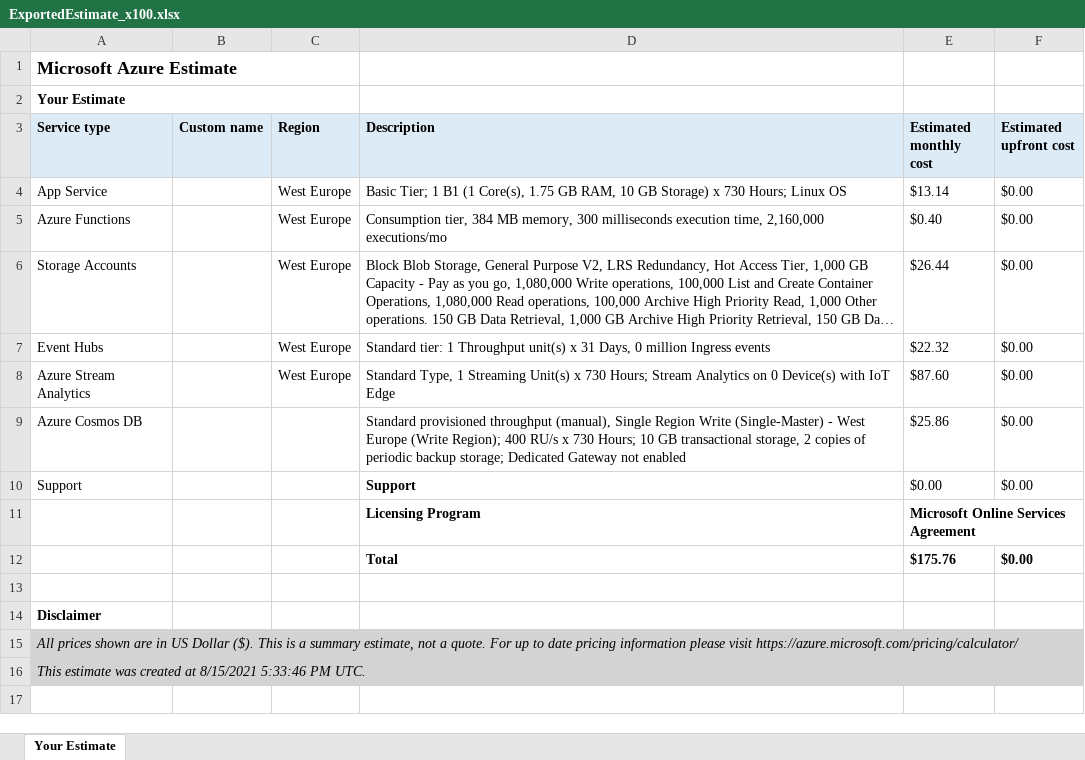
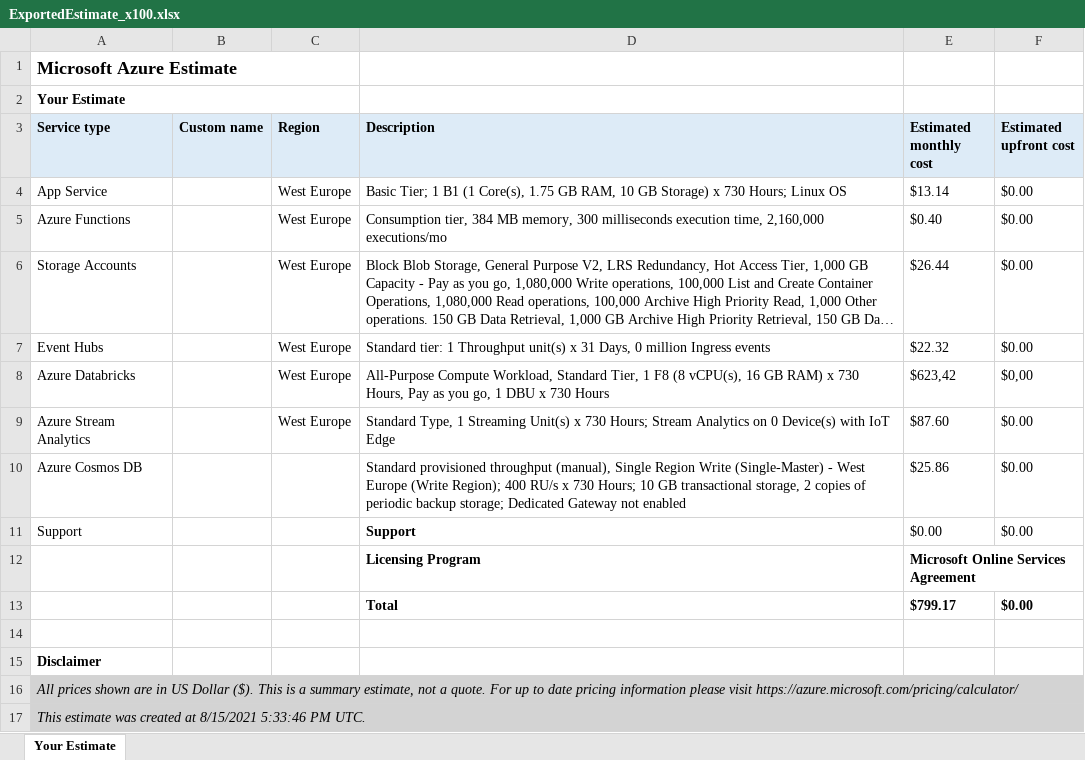
Before and after one commit to byarytc/CloudPlatformsUCU, an Excel workbook: documents/costs_estimate/ExportedEstimate_x100.xlsx, sheet Your Estimate, drawn as a sheet; long unchanged cells end in …; values as stored, in another font and other column widths than the file's, no borders; addresses are those after the commit; the diff names each change by its address in the sheet, - before the commit and + after, or states it on an @@ line.

```diff
--- a/documents/costs_estimate/ExportedEstimate_x100.xlsx (sheet Your Estimate)
+++ b/documents/costs_estimate/ExportedEstimate_x100.xlsx (sheet Your Estimate)
+row 8: Azure Databricks |  | West Europe | All-Purpose Compute Workload, Standard Tier, 1 F8 (8 vCPU(s), 16 GB RAM) x 730 Hours, Pay as you go, 1 DBU x 730 Hours | $623,42 | $0,00
-E13 (Estimated monthly cost): $175.76
+E13 (Estimated monthly cost): $799.17
```
Also changed, not shown: documents/costs_estimate/ExportedEstimate_current.xlsx, documents/costs_estimate/ExportedEstimate_x10.xlsx, 1 other file.
